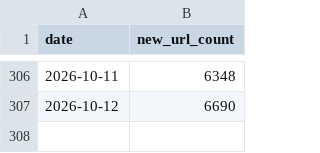
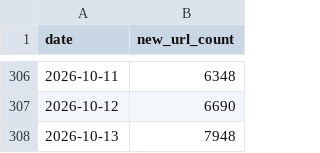
Before and after one commit to wanghaisheng/parse-sitemap-of-itcho, a CSV file: results/daily_url_stats.csv, drawn as a sheet; only a part is shown, gaps mark what is left out; the diff names each change by its address in the sheet, - before the commit and + after, or states it on an @@ line.

```diff
--- a/results/daily_url_stats.csv
+++ b/results/daily_url_stats.csv
+row 308: 2026-10-13 | 7948
```
Also changed, not shown: results/index.csv, 2 other files.
